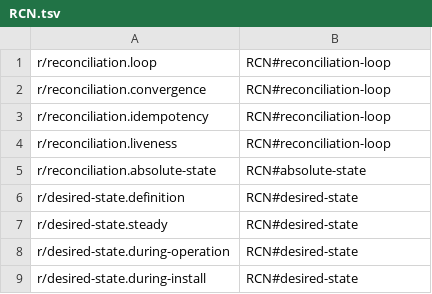
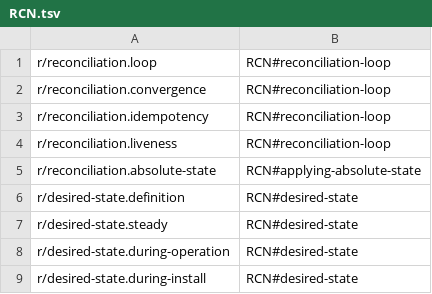
Before and after one commit to beyondessential/seedling, a TSV file: .workhorse/plans/c6/rule-map/RCN.tsv, drawn as a sheet.

```diff
--- a/.workhorse/plans/c6/rule-map/RCN.tsv
+++ b/.workhorse/plans/c6/rule-map/RCN.tsv
@@ -4,3 +4,3 @@ r/reconciliation.idempotency	RCN#reconciliation-loop
 r/reconciliation.liveness	RCN#reconciliation-loop
-r/reconciliation.absolute-state	RCN#absolute-state
+r/reconciliation.absolute-state	RCN#applying-absolute-state
 r/desired-state.definition	RCN#desired-state
```
Also changed, not shown: .workhorse/plans/c6/rule-map/CHAIN.tsv, .workhorse/plans/c6/rule-map/INFRA.tsv, 10 other files.
